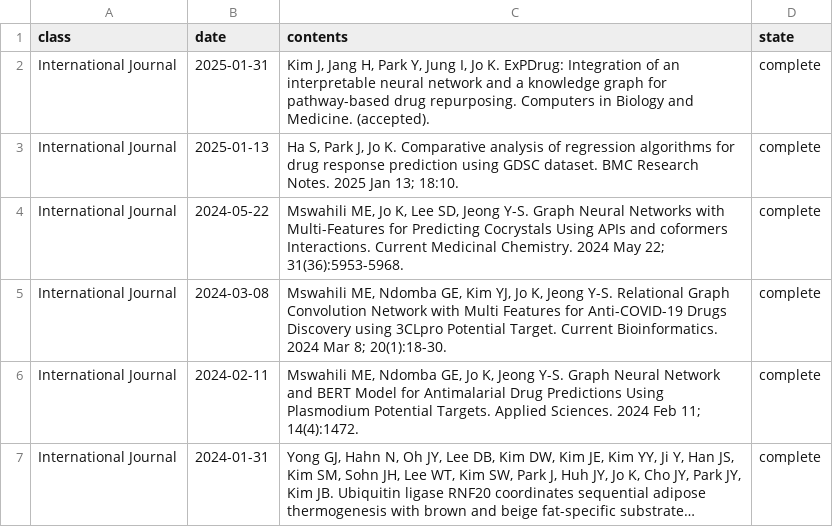
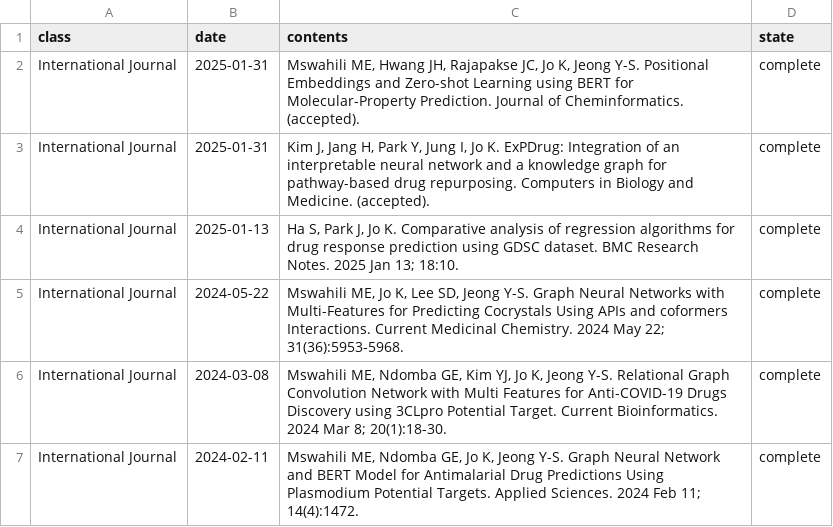
Before and after one commit to BML-cbnu/bml-cbnu.github.io, a TSV file: _data/sheets/pub.tsv, drawn as a sheet; only a part is shown; the shorter side is filled out with more unchanged rows; long unchanged cells end in ….

Commit message:
Update pub.tsv

```diff
--- a/_data/sheets/pub.tsv
+++ b/_data/sheets/pub.tsv
@@ -1,2 +1,3 @@
 class	date	contents	state
+International Journal	2025-01-31	"Mswahili ME, Hwang JH, Rajapakse JC, Jo K, Jeong Y-S. Positional Embeddings and Zero-shot Learning using BERT for Molecular-Property Prediction. Journal of Cheminformatics. (accepted)."	complete
 International Journal	2025-01-31	"Kim J, Jang H, Park Y, Jung I, Jo K. ExPDrug: Integration of an interpretable neural network and a knowledge graph for pathway-based drug repurposing. Computers in Biology and Medicine. (accepted)."	complete
```
